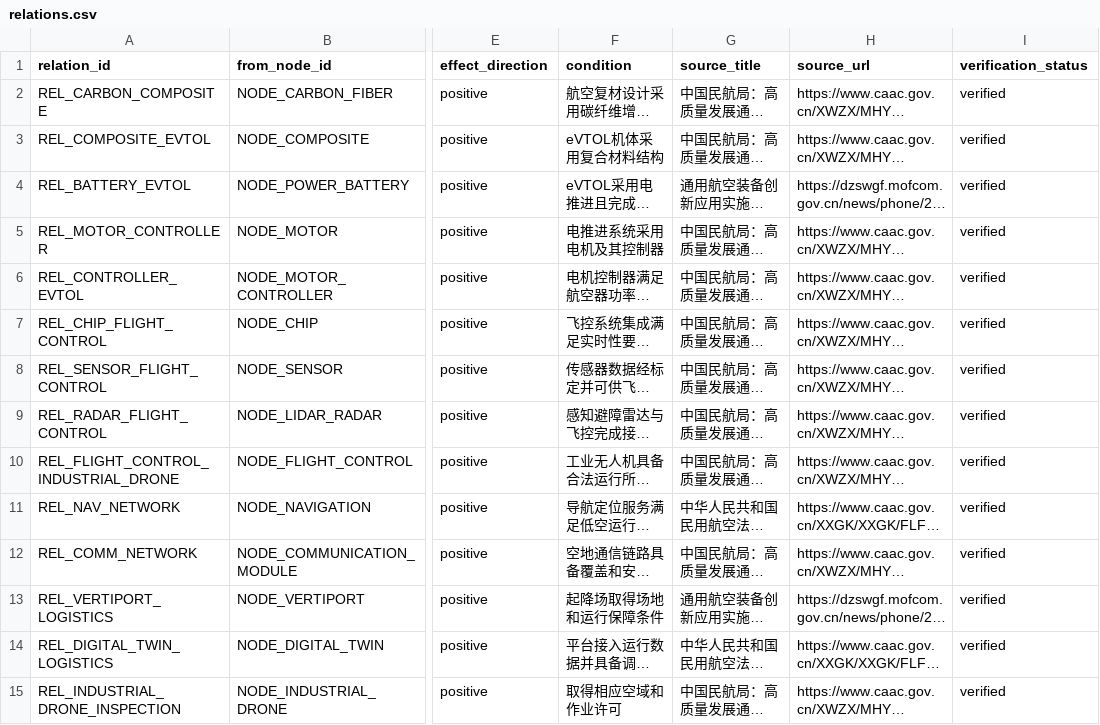
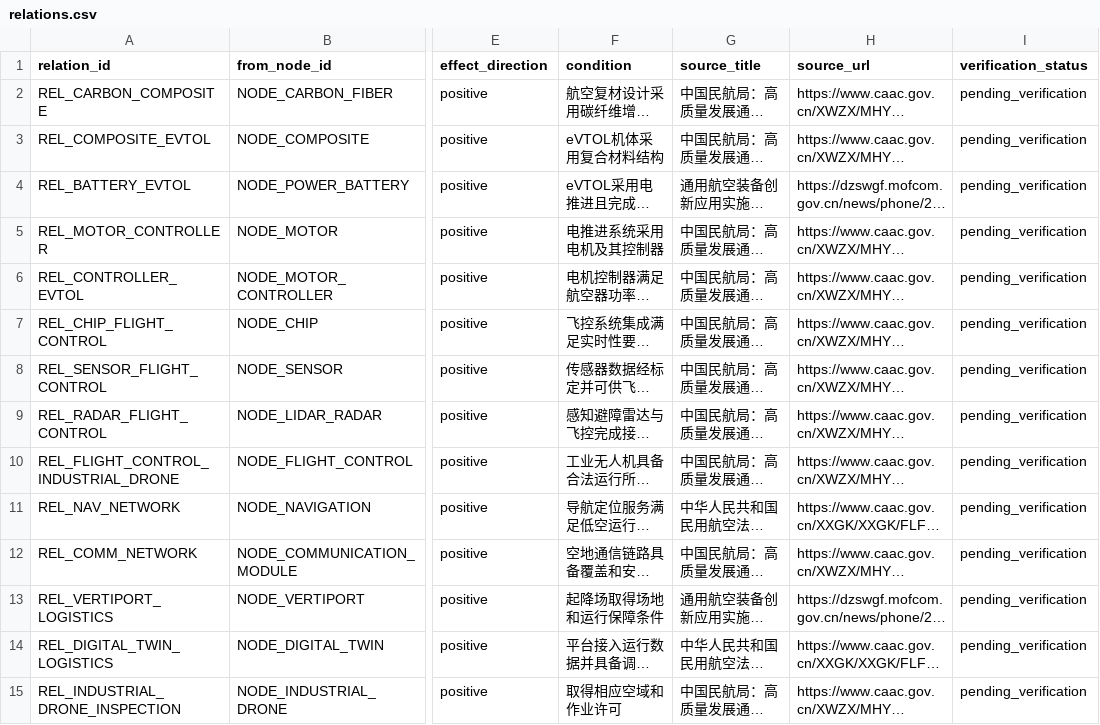
Before and after one commit to hongyulyu714-prog/low-altitude-investment-agent, a CSV file: data/graph/relations.csv, drawn as a sheet; only a part is shown, gaps mark what is left out; long unchanged cells end in …; the diff covers the shown part only; the diff names each change by its address in the sheet, - before the commit and + after, or states it on an @@ line.

```diff
--- a/data/graph/relations.csv
+++ b/data/graph/relations.csv
-I2:I15 (verification_status): verified
+I2:I15 (verification_status): pending_verification
```
Also changed, not shown: 36 edited cells elsewhere in this file, data/graph/nodes.csv, 4 other files.
